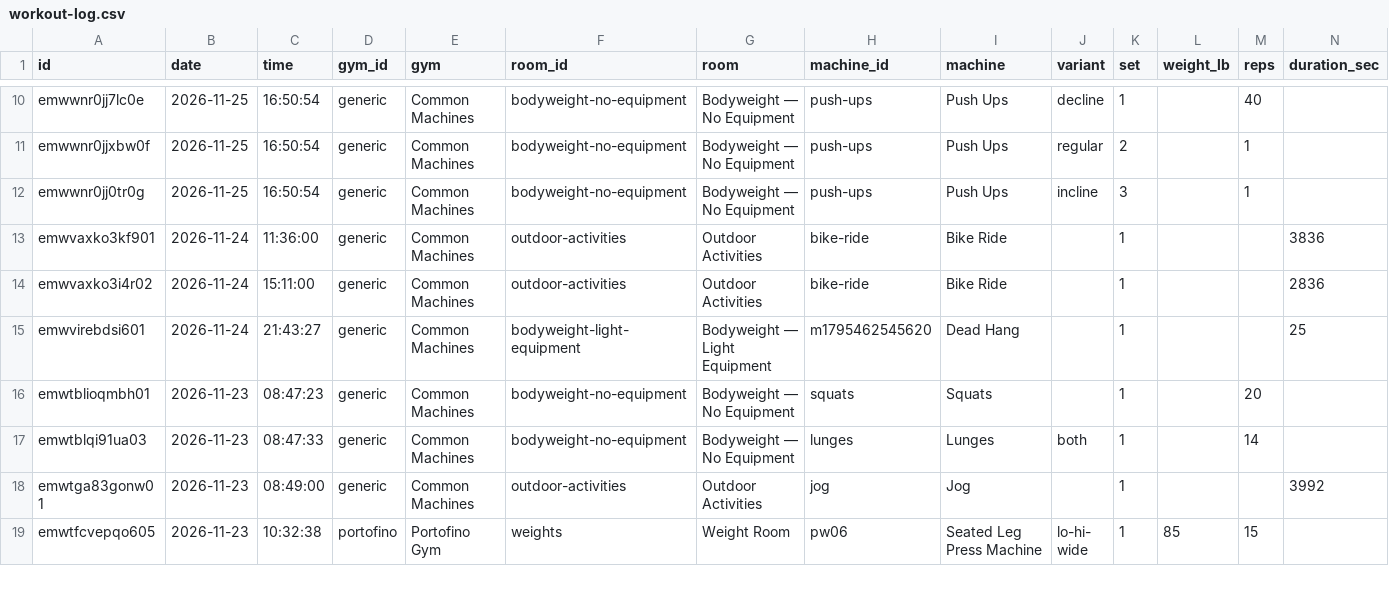
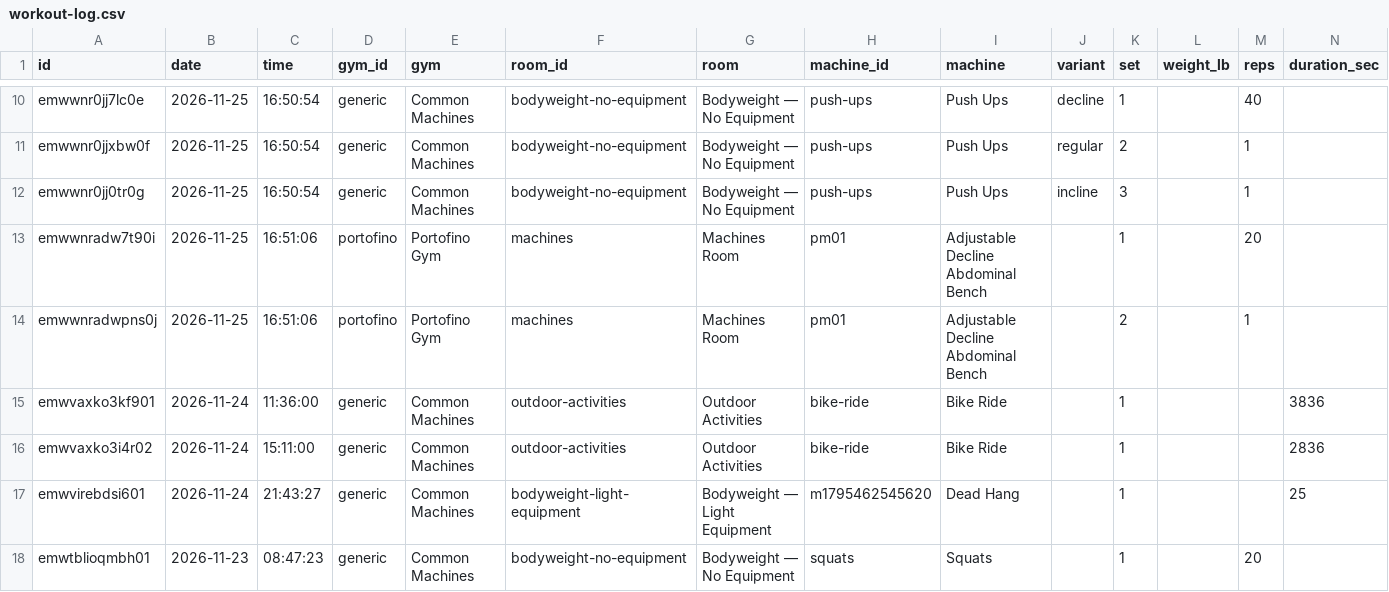
Before and after one commit to jaschro/traintracks, a CSV file: workout-log.csv, drawn as a sheet; only a part is shown, gaps mark what is left out; the shorter side is filled out with more unchanged rows; rows hold the shown columns only; the diff names each change by its address in the sheet, - before the commit and + after, or states it on an @@ line.

```diff
--- a/workout-log.csv
+++ b/workout-log.csv
+row 13: emwwnradw7t90i | 2026-11-25 | 16:51:06 | portofino | Portofino Gym | machines | Machines Room | pm01 | Adjustable Decline Abdominal Bench |  | 1 |  | 20
+row 14: emwwnradwpns0j | 2026-11-25 | 16:51:06 | portofino | Portofino Gym | machines | Machines Room | pm01 | Adjustable Decline Abdominal Bench |  | 2 |  | 1
```
